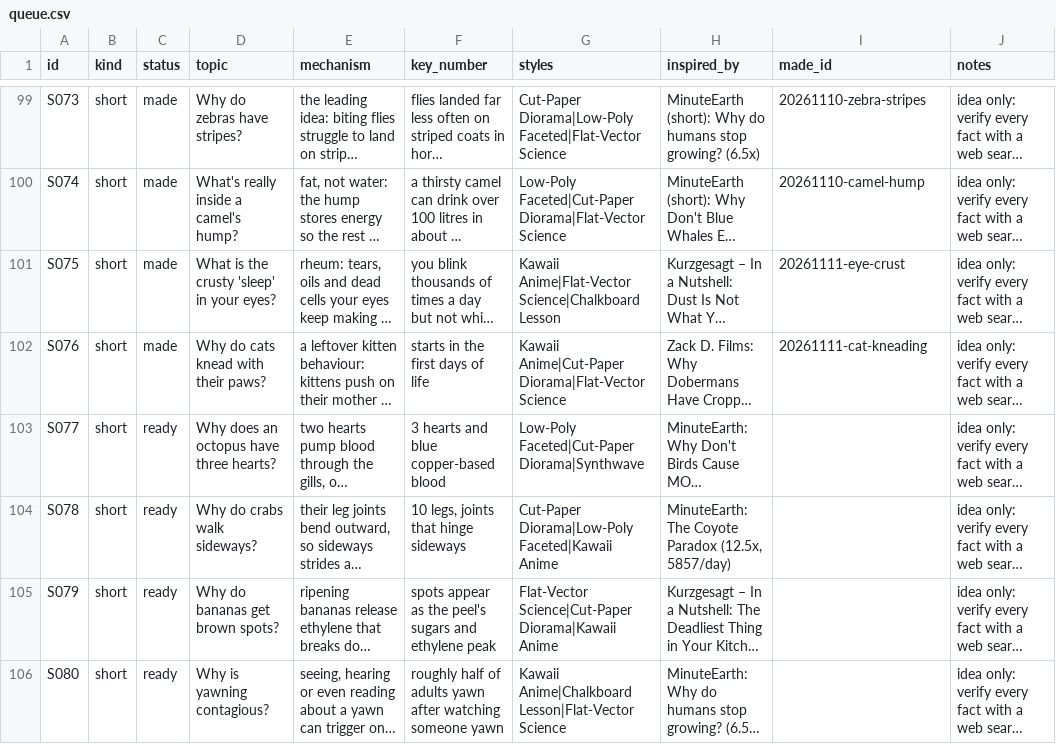
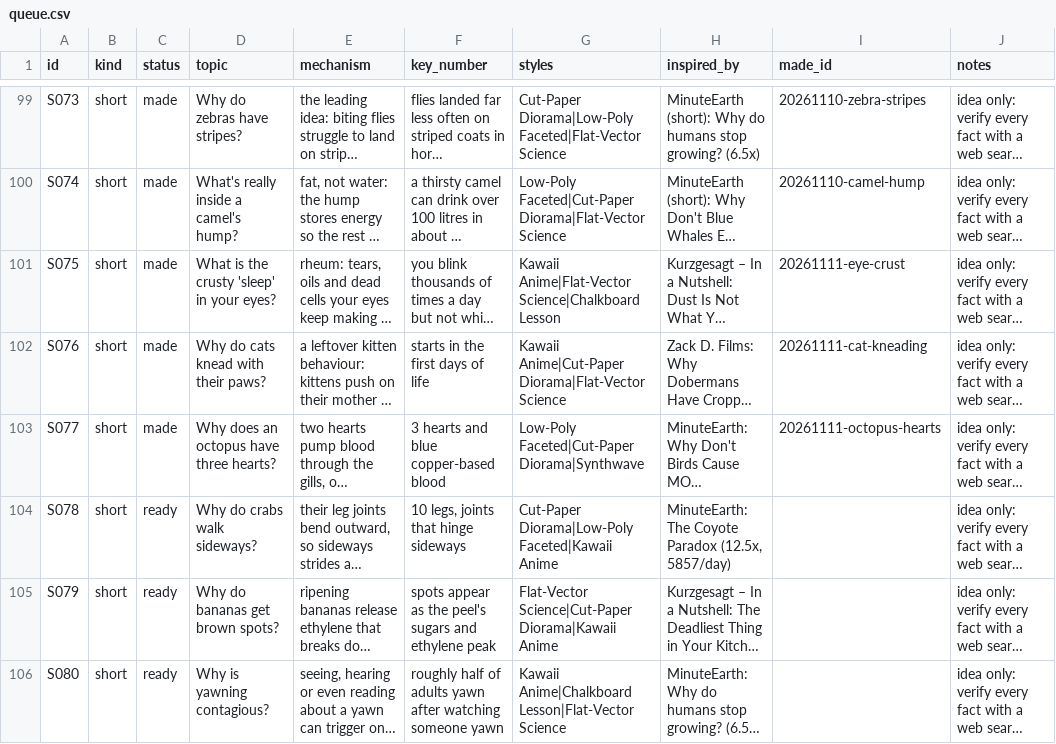
Before and after one commit to akachwaha27/shorts-autopilot, a CSV file: explainer/topics/queue.csv, drawn as a sheet; only a part is shown, gaps mark what is left out; long unchanged cells end in …; the diff names each change by its address in the sheet, - before the commit and + after, or states it on an @@ line.

```diff
--- a/explainer/topics/queue.csv
+++ b/explainer/topics/queue.csv
-C103 (status): ready
+C103 (status): made
-I103 (made_id): (empty)
+I103 (made_id): 20261111-octopus-hearts
```
Also changed, not shown: 5 other files.
